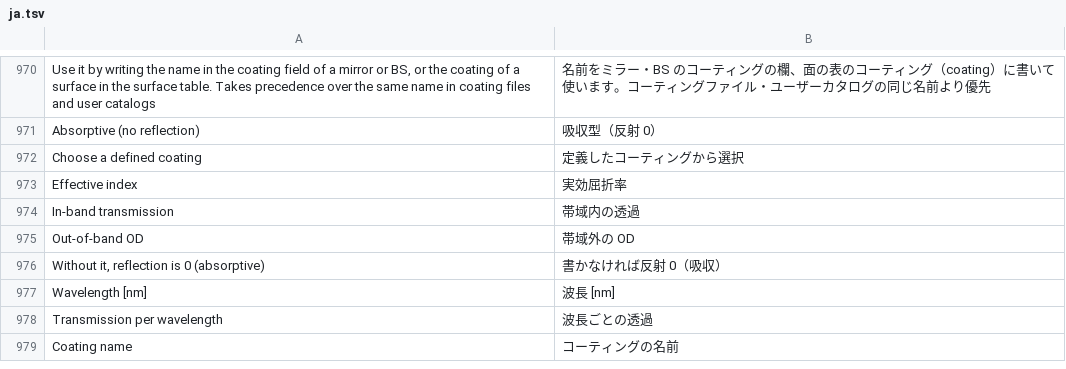
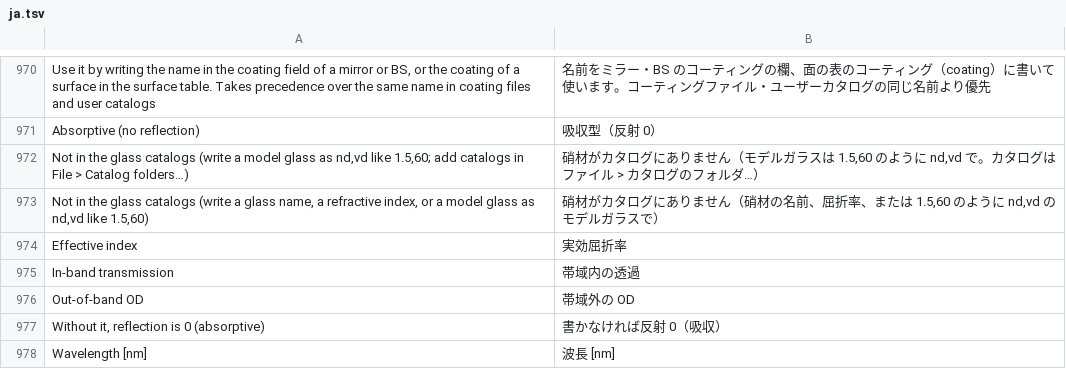
Before and after one commit to masa-iwm/lensbench, a TSV file: crates/lensbench-gui/lang/ja.tsv, drawn as a sheet; only a part is shown, gaps mark what is left out; the shorter side is filled out with more unchanged rows; removed rows and columns are numbered as before the commit, all else as after; the diff names each change by its address in the sheet, - before the commit and + after, or states it on an @@ line.

```diff
--- a/crates/lensbench-gui/lang/ja.tsv
+++ b/crates/lensbench-gui/lang/ja.tsv
-row 972: Choose a defined coating | 定義したコーティングから選択
+row 972: Not in the glass catalogs (write a model glass as nd,νd like 1.5,60; add catalogs in File > Catalog folders…) | 硝材がカタログにありません（モデルガラスは 1.5,60 のように nd,νd で。カタログはファイル > カタログのフォルダ…）
+row 973: Not in the glass catalogs (write a glass name, a refractive index, or a model glass as nd,νd like 1.5,60) | 硝材がカタログにありません（硝材の名前、屈折率、または 1.5,60 のように nd,νd のモデルガラスで）
```
Also changed, not shown: 12 other files.
